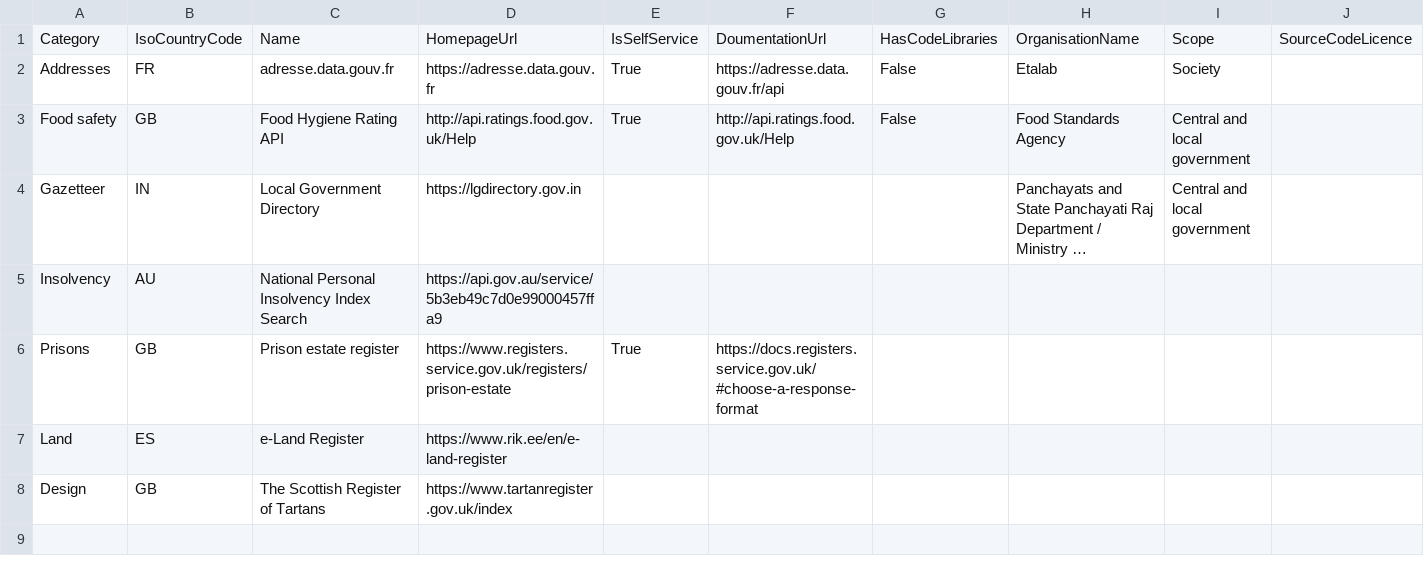
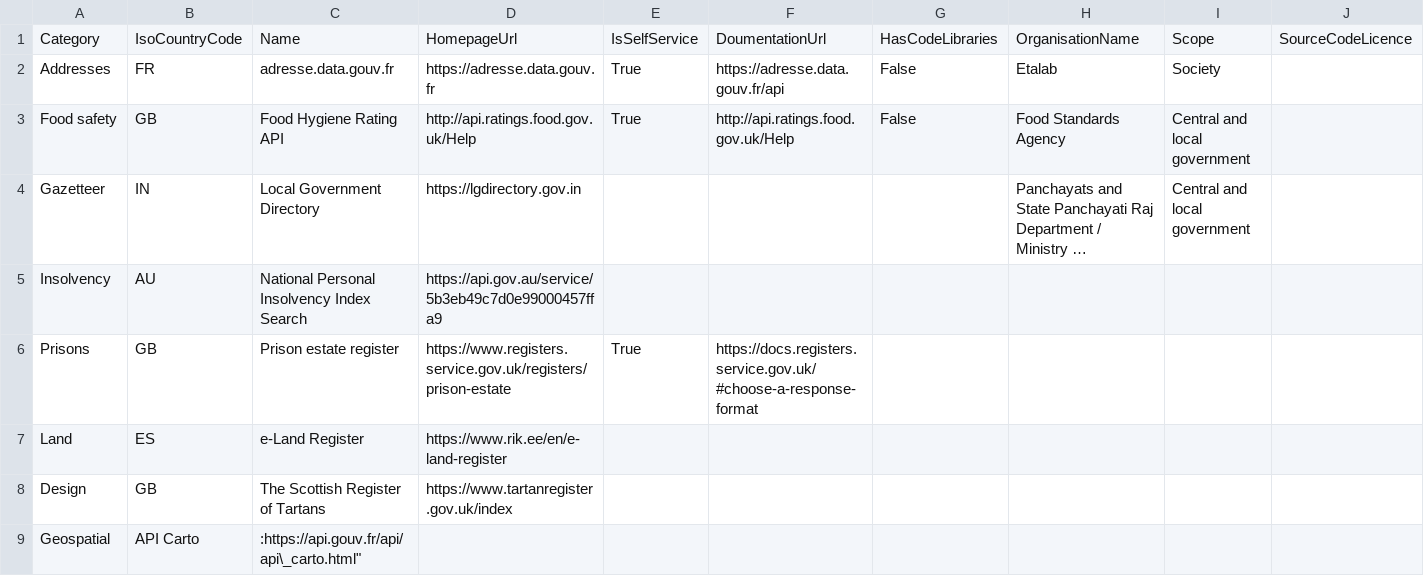
Before and after one commit to platformland/government-common-platforms, a CSV file: data/registers.csv, drawn as a sheet; only a part is shown; long unchanged cells end in …; rows hold the shown columns only; the diff names each change by its address in the sheet, - before the commit and + after, or states it on an @@ line.

Commit message:
Update registers.csv

```diff
--- a/data/registers.csv
+++ b/data/registers.csv
+row 9: Geospatial | API Carto | :https://api.gouv.fr/api/api\_carto.html"
```
